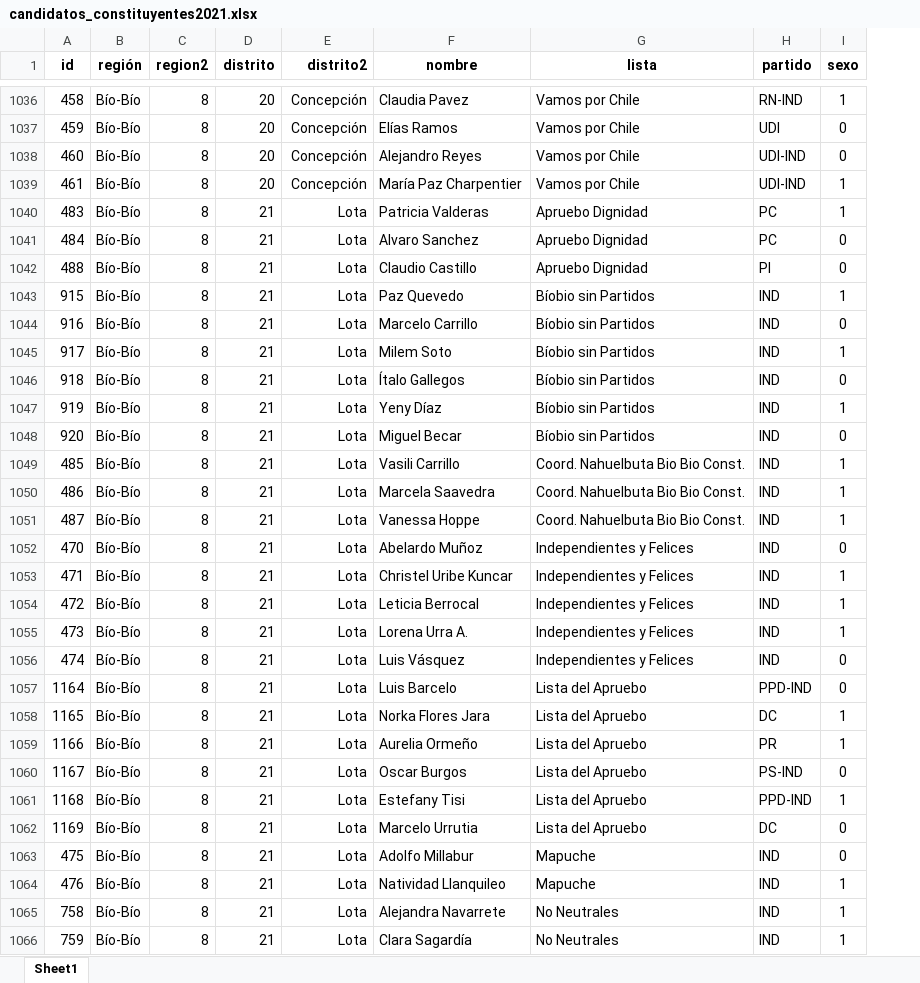
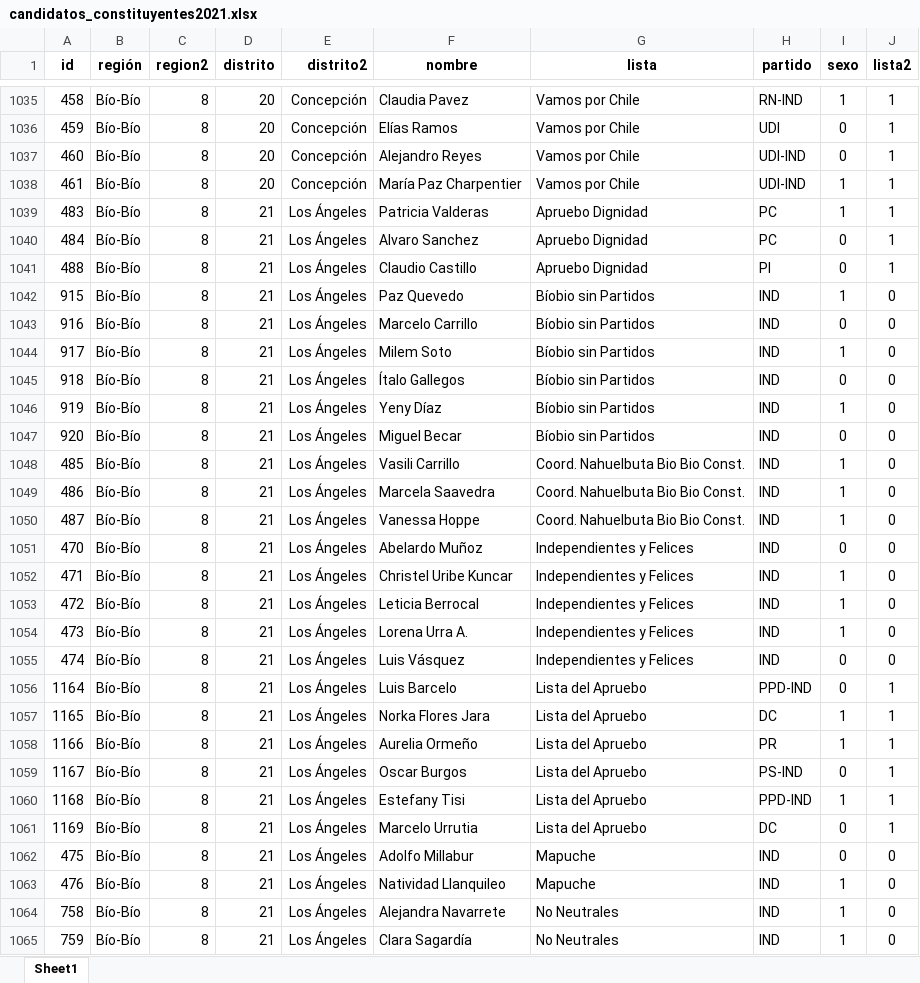
Before and after one commit to tresquintos/candidatos, an Excel workbook: constituyentes 2021/candidatos_constituyentes2021.xlsx, sheet Sheet1, drawn as a sheet; only a part is shown, gaps mark what is left out; values as stored, in another font and other column widths than the file's, no borders; addresses are those after the commit; the diff covers the shown part only; the diff names each change by its address in the sheet, - before the commit and + after, or states it on an @@ line.

```diff
--- a/constituyentes 2021/candidatos_constituyentes2021.xlsx (sheet Sheet1)
+++ b/constituyentes 2021/candidatos_constituyentes2021.xlsx (sheet Sheet1)
+column J (lista2), rows 1035-1065: 1 | 1 | 1 | 1 | 1 | 1 | 1 | 0 | 0 | 0 | 0 | 0 | 0 | 0 | 0 | 0 | 0 | 0 | 0 | 0 | 0 | 1 | 1 | 1 | 1 | 1 | 1 | 0 | 0 | 0 | 0
-E1039:E1065 (distrito2): Lota
+E1039:E1065 (distrito2): Los Ángeles
```
Also changed, not shown: 22 added rows, 23 removed rows and 349 edited cells elsewhere in this sheet, 1 other file.
